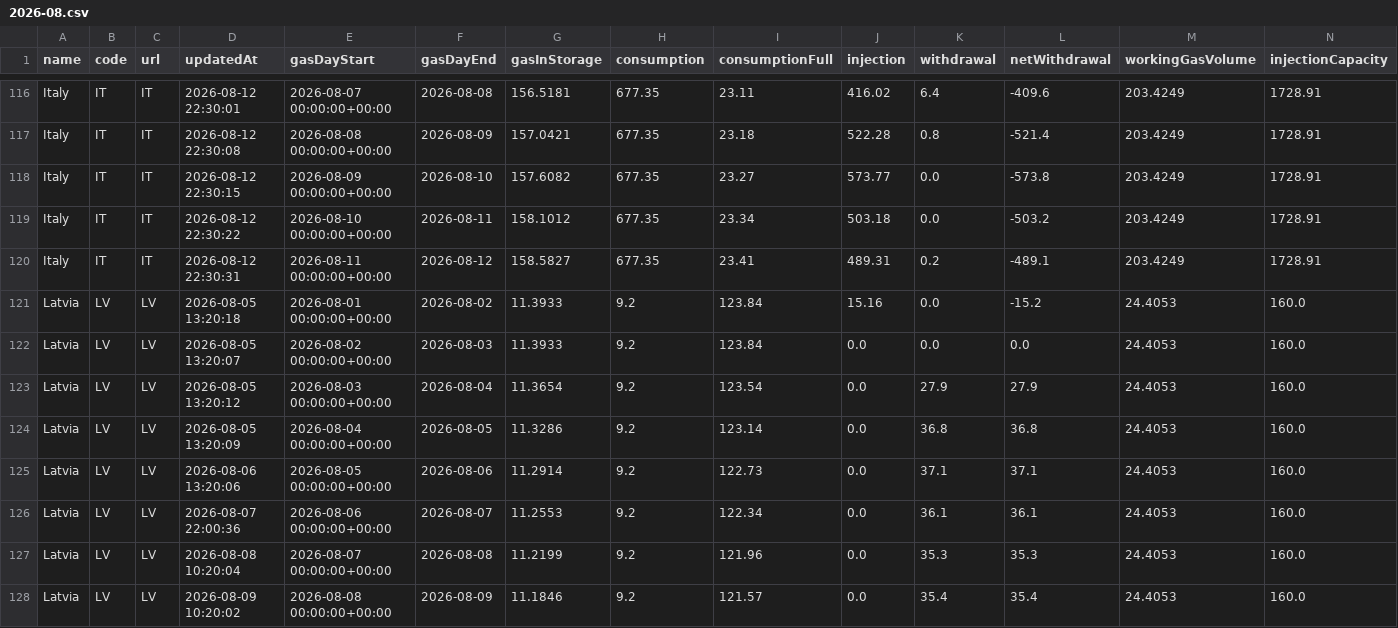
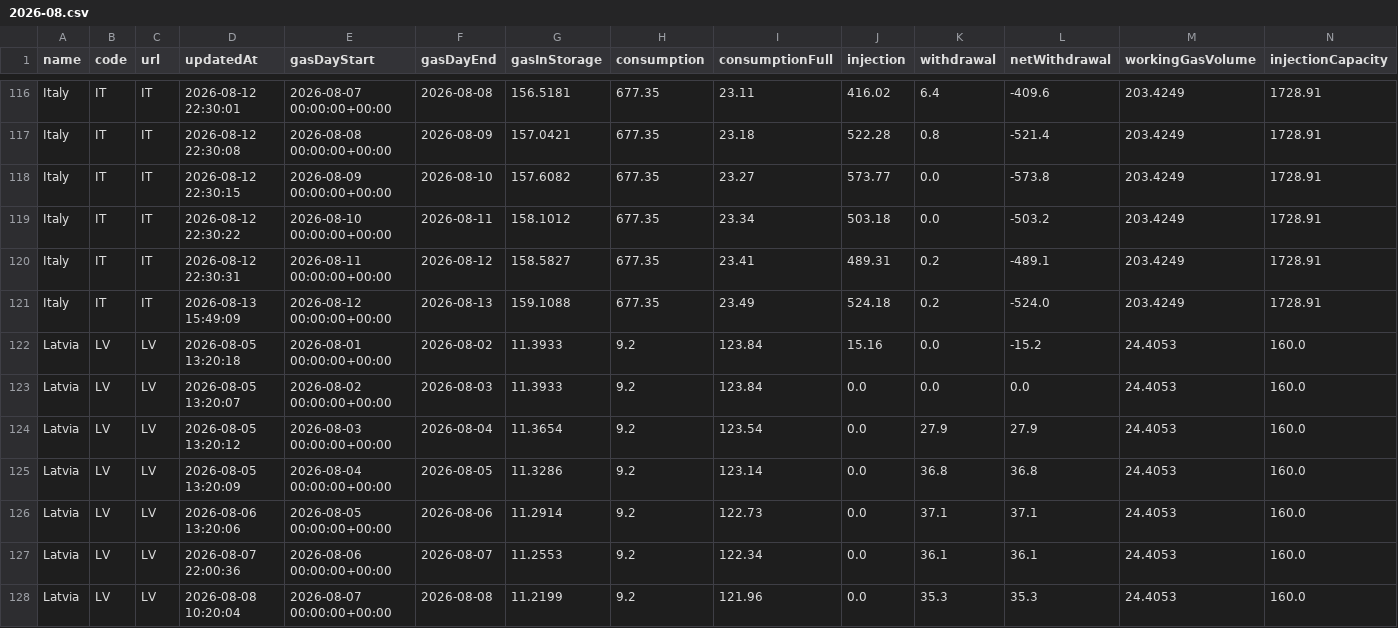
Before and after one commit to Jstavik/pp-dashboard, a CSV file: data/history/gie_all_storage/2026-08.csv, drawn as a sheet; only a part is shown, gaps mark what is left out; the shorter side is filled out with more unchanged rows; rows hold the shown columns only; the diff names each change by its address in the sheet, - before the commit and + after, or states it on an @@ line.

```diff
--- a/data/history/gie_all_storage/2026-08.csv
+++ b/data/history/gie_all_storage/2026-08.csv
+row 121: Italy | IT | IT | 2026-08-13 15:49:09 | 2026-08-12 00:00:00+00:00 | 2026-08-13 | 159.1088 | 677.35 | 23.49 | 524.18 | 0.2 | -524.0 | 203.4249 | 1728.91
```
Also changed, not shown: data/history/gie_all_storage/2019-01.csv, data/history/gie_all_storage/2021-12.csv, 5 other files.
